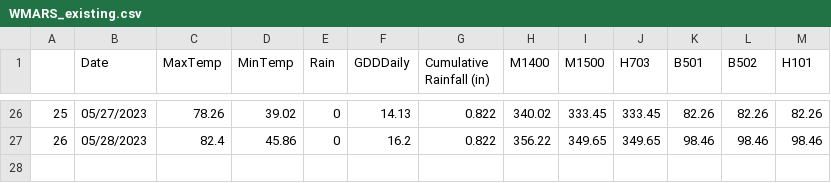
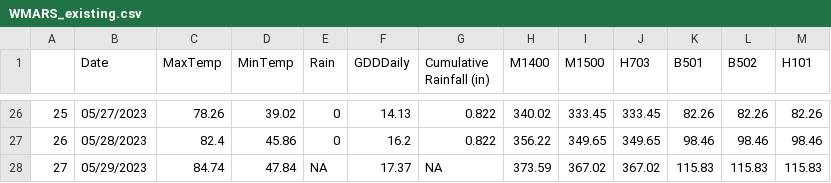
Before and after one commit to acperkins3/GDD-Plots-2023, a CSV file: WMARS_existing.csv, drawn as a sheet; only a part is shown, gaps mark what is left out.

```diff
--- a/WMARS_existing.csv
+++ b/WMARS_existing.csv
@@ -27 +27,2 @@
 "26","05/28/2023",82.4,45.86,0,16.2,0.822,356.22,349.65,349.65,98.46,98.46,98.46
+"27","05/29/2023",84.74,47.84,NA,17.37,NA,373.59,367.02,367.02,115.83,115.83,115.83
```
Also changed, not shown: Arlington.csv, Arlington_existing.csv, 12 other files.
